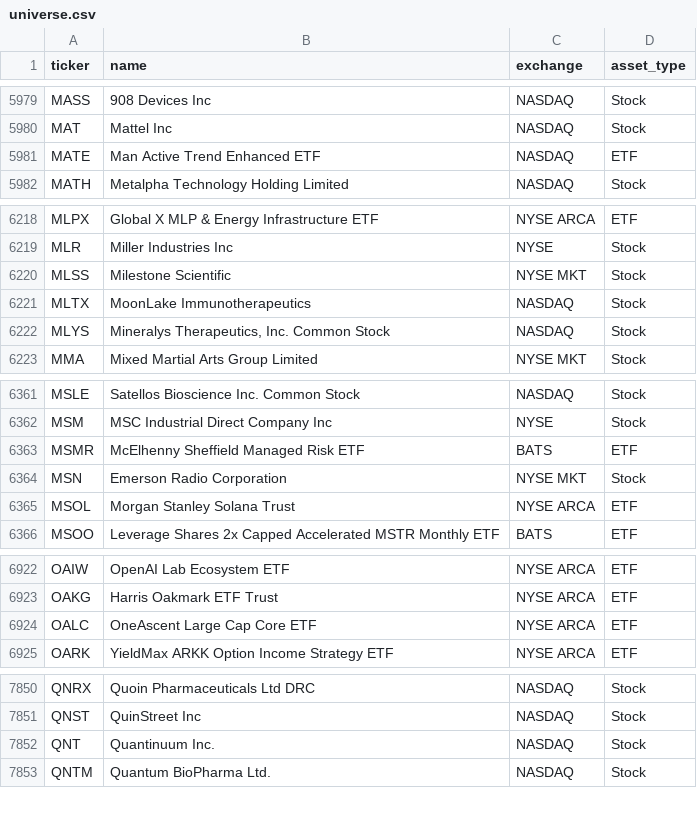
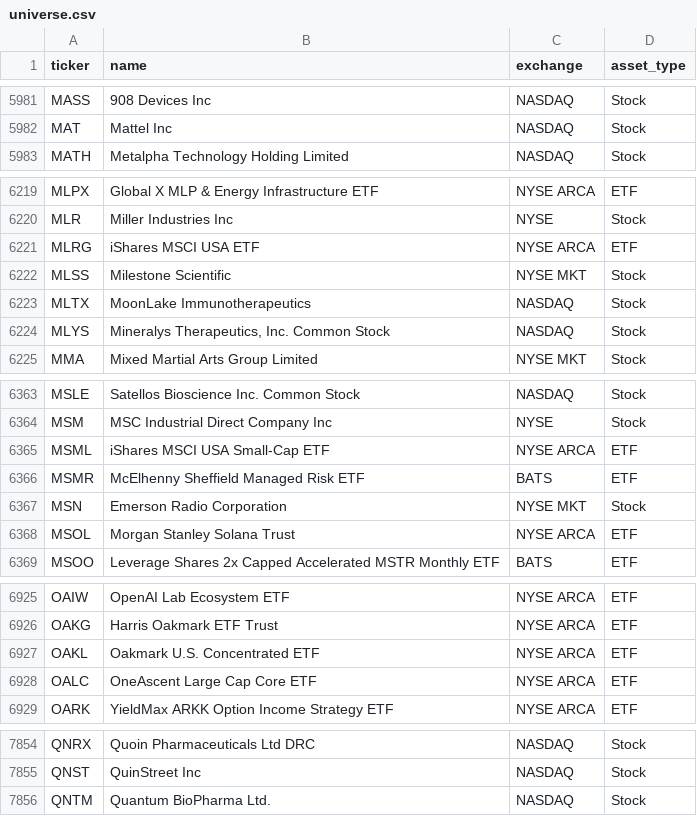
Before and after one commit to adanos-software/x-cashtag-rankings, a CSV file: data/universe.csv, drawn as a sheet; only a part is shown, gaps mark what is left out; removed rows and columns are numbered as before the commit, all else as after; the diff covers the shown part only; the diff names each change by its address in the sheet, - before the commit and + after, or states it on an @@ line.

```diff
--- a/data/universe.csv
+++ b/data/universe.csv
-row 5981: MATE | Man Active Trend Enhanced ETF | NASDAQ | ETF
+row 6221: MLRG | iShares MSCI USA ETF | NYSE ARCA | ETF
+row 6365: MSML | iShares MSCI USA Small-Cap ETF | NYSE ARCA | ETF
+row 6927: OAKL | Oakmark U.S. Concentrated ETF | NYSE ARCA | ETF
-row 7852: QNT | Quantinuum Inc. | NASDAQ | Stock
```
Also changed, not shown: 16 added rows, 4 removed rows and 3 edited cells elsewhere in this file, 9 other files.
